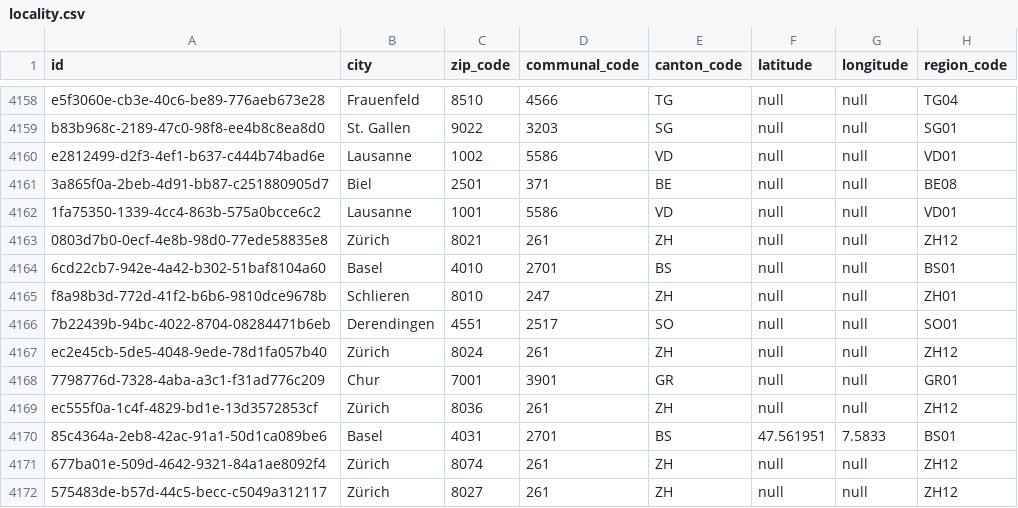
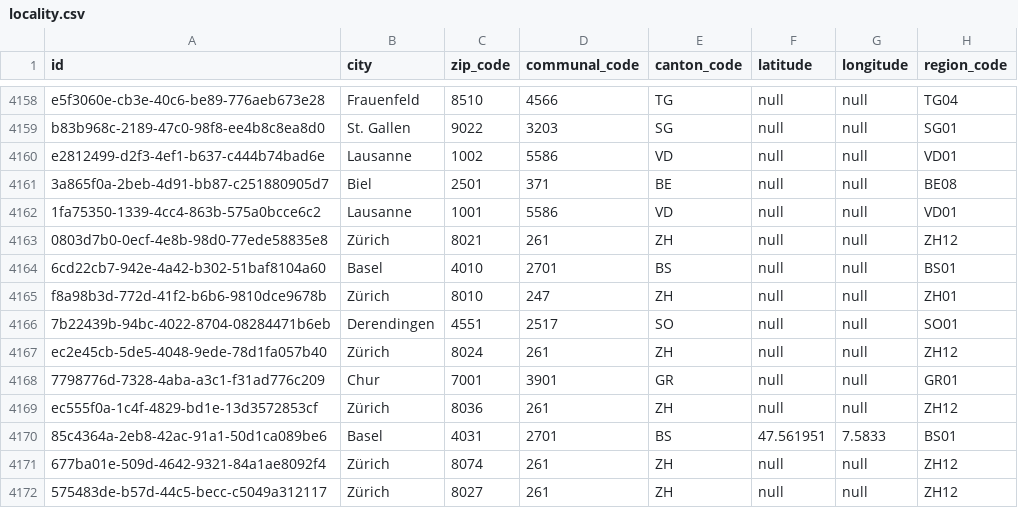
Before and after one commit to csu-anzai/reference-service, a CSV file: reference-app/src/main/resources/config/liquibase/changelog/data/locality.csv, drawn as a sheet; only a part is shown, gaps mark what is left out.

Commit message:
DF-1235 change reference (#161)

```diff
--- a/reference-app/src/main/resources/config/liquibase/changelog/data/locality.csv
+++ b/reference-app/src/main/resources/config/liquibase/changelog/data/locality.csv
@@ -4164,3 +4164,3 @@ e2812499-d2f3-4ef1-b637-c444b74bad6e,Lausanne,1002,5586,VD,null,null,VD01
 6cd22cb7-942e-4a42-b302-51baf8104a60,Basel,4010,2701,BS,null,null,BS01
-f8a98b3d-772d-41f2-b6b6-9810dce9678b,Schlieren,8010,247,ZH,null,null,ZH01
+f8a98b3d-772d-41f2-b6b6-9810dce9678b,Zürich,8010,247,ZH,null,null,ZH01
 7b22439b-94bc-4022-8704-08284471b6eb,Derendingen,4551,2517,SO,null,null,SO01
```
